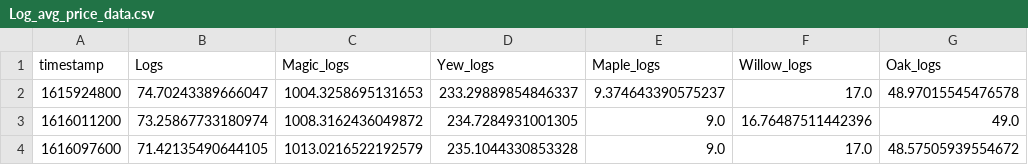
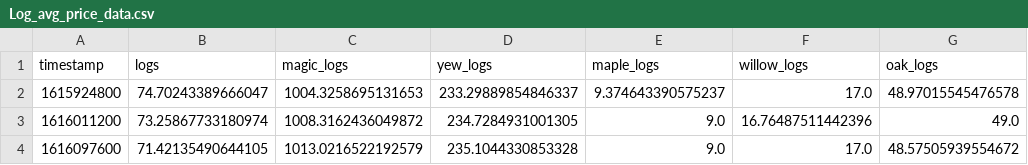
Before and after one commit to kael558/OSRSInvestor, a CSV file: data/Log/Log_avg_price_data.csv, drawn as a sheet; only a part is shown.

```diff
--- a/data/Log/Log_avg_price_data.csv
+++ b/data/Log/Log_avg_price_data.csv
@@ -1,2 +1,2 @@
-timestamp,Logs,Magic_logs,Yew_logs,Maple_logs,Willow_logs,Oak_logs
+timestamp,logs,magic_logs,yew_logs,maple_logs,willow_logs,oak_logs
 1615924800,74.70243389666047,1004.3258695131653,233.29889854846337,9.374643390575237,17.0,48.97015545476578
```
Also changed, not shown: data/Log/Log_fandom_data.csv, data/Log/Log_high_price_data.csv, 22 other files.
